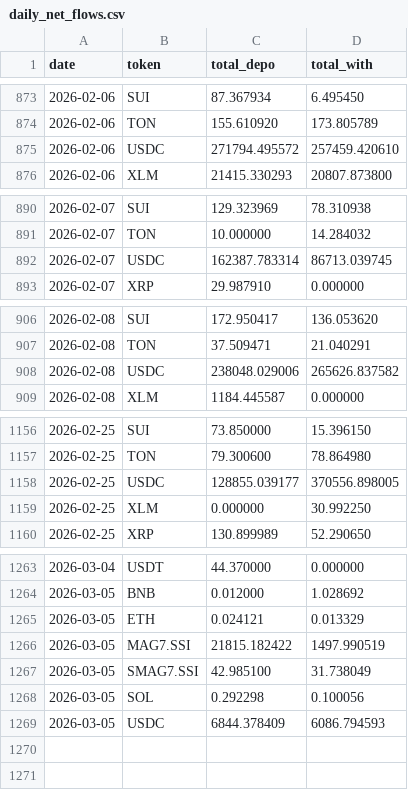
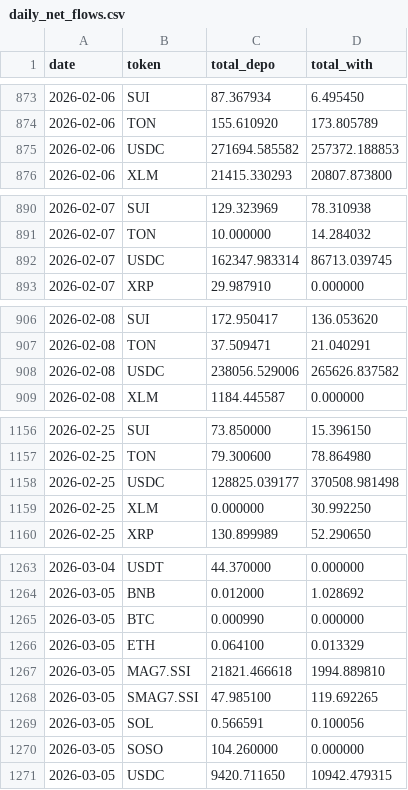
Before and after one commit to Eliasdegemu61/Fund-flow-sodex, a CSV file: daily_net_flows.csv, drawn as a sheet; only a part is shown, gaps mark what is left out; the diff covers the shown part only.

Commit message:
Update Sodex data: Thu Mar  5 10:12:18 UTC 2026

```diff
--- a/daily_net_flows.csv
+++ b/daily_net_flows.csv
@@ -874,3 +874,3 @@ date,token,total_depo,total_with
 2026-02-06,TON,155.610920,173.805789
-2026-02-06,USDC,271794.495572,257459.420610
+2026-02-06,USDC,271694.585582,257372.188853
 2026-02-06,XLM,21415.330293,20807.873800
@@ -891,3 +891,3 @@ date,token,total_depo,total_with
 2026-02-07,TON,10.000000,14.284032
-2026-02-07,USDC,162387.783314,86713.039745
+2026-02-07,USDC,162347.983314,86713.039745
 2026-02-07,XRP,29.987910,0.000000
@@ -907,3 +907,3 @@ date,token,total_depo,total_with
 2026-02-08,TON,37.509471,21.040291
-2026-02-08,USDC,238048.029006,265626.837582
+2026-02-08,USDC,238056.529006,265626.837582
 2026-02-08,XLM,1184.445587,0.000000
@@ -1157,3 +1157,3 @@ date,token,total_depo,total_with
 2026-02-25,TON,79.300600,78.864980
-2026-02-25,USDC,128855.039177,370556.898005
+2026-02-25,USDC,128825.039177,370508.981498
 2026-02-25,XLM,0.000000,30.992250
@@ -1264,6 +1264,8 @@ date,token,total_depo,total_with
 2026-03-05,BNB,0.012000,1.028692
-2026-03-05,ETH,0.024121,0.013329
-2026-03-05,MAG7.SSI,21815.182422,1497.990519
-2026-03-05,SMAG7.SSI,42.985100,31.738049
-2026-03-05,SOL,0.292298,0.100056
-2026-03-05,USDC,6844.378409,6086.794593
+2026-03-05,BTC,0.000990,0.000000
+2026-03-05,ETH,0.064100,0.013329
+2026-03-05,MAG7.SSI,21821.466618,1994.889810
+2026-03-05,SMAG7.SSI,47.985100,119.692265
+2026-03-05,SOL,0.566591,0.100056
+2026-03-05,SOSO,104.260000,0.000000
+2026-03-05,USDC,9420.711650,10942.479315
```
Also changed, not shown: 3 edited cells elsewhere in this file, overall_sodex_totals.csv.
